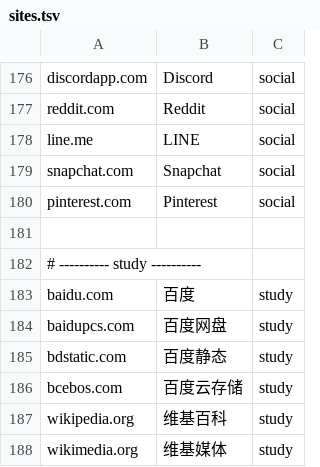
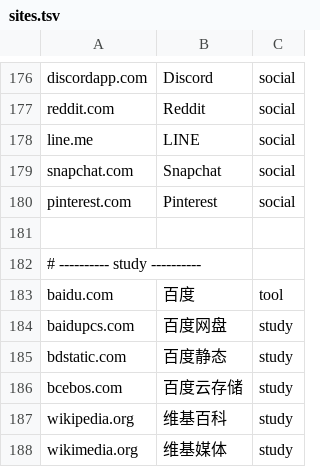
Before and after one commit to 52sanmao/nx30pro-fanchmwrt-kidwatch, a TSV file: packages/kidwatch/files/sites.tsv, drawn as a sheet; only a part is shown, gaps mark what is left out.

```diff
--- a/packages/kidwatch/files/sites.tsv
+++ b/packages/kidwatch/files/sites.tsv
@@ -182,3 +182,3 @@ pinterest.com	Pinterest	social
 # ---------- study ----------
-baidu.com	百度	study
+baidu.com	百度	tool
 baidupcs.com	百度网盘	study
```
Also changed, not shown: 4 other files.
